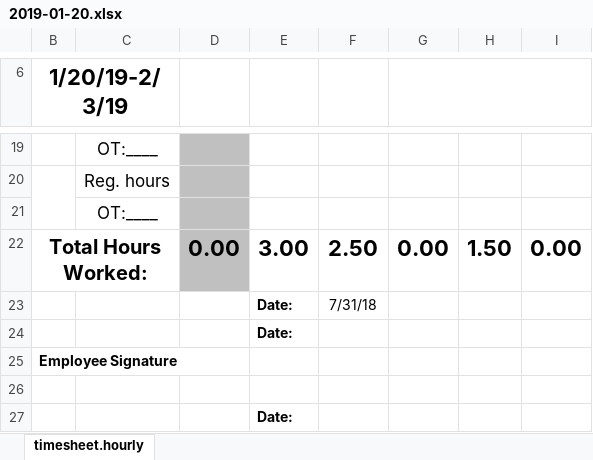
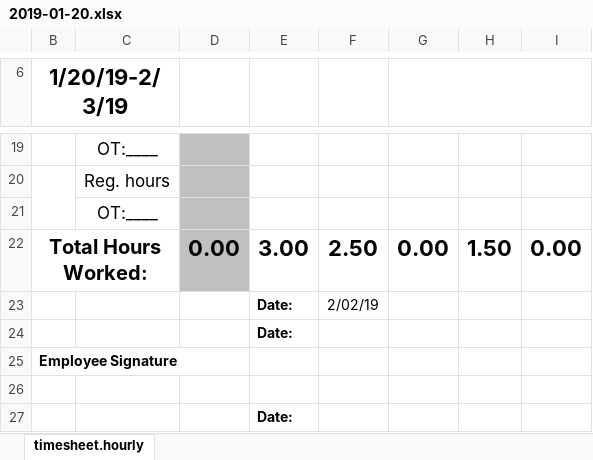
Before and after one commit to CarlDemolder/Coleman-Nordic-Butterfly, an Excel workbook: Timesheets/2019-01-20.xlsx, sheet timesheet.hourly, drawn as a sheet; only a part is shown, gaps mark what is left out; values as stored, in another font and other column widths than the file's, no borders; charts and pictures not drawn; the diff names each change by its address in the sheet, - before the commit and + after, or states it on an @@ line.

Commit message:
Android and Firmware Update
Android update to fix Excel file data logging and recording

```diff
--- a/Timesheets/2019-01-20.xlsx (sheet timesheet.hourly)
+++ b/Timesheets/2019-01-20.xlsx (sheet timesheet.hourly)
-F23: 7/31/18
+F23: 2/02/19
```
Also changed, not shown: Timesheets/2018-11-25.xlsx, Timesheets/2018-12-09.xlsx, 37 other files.
